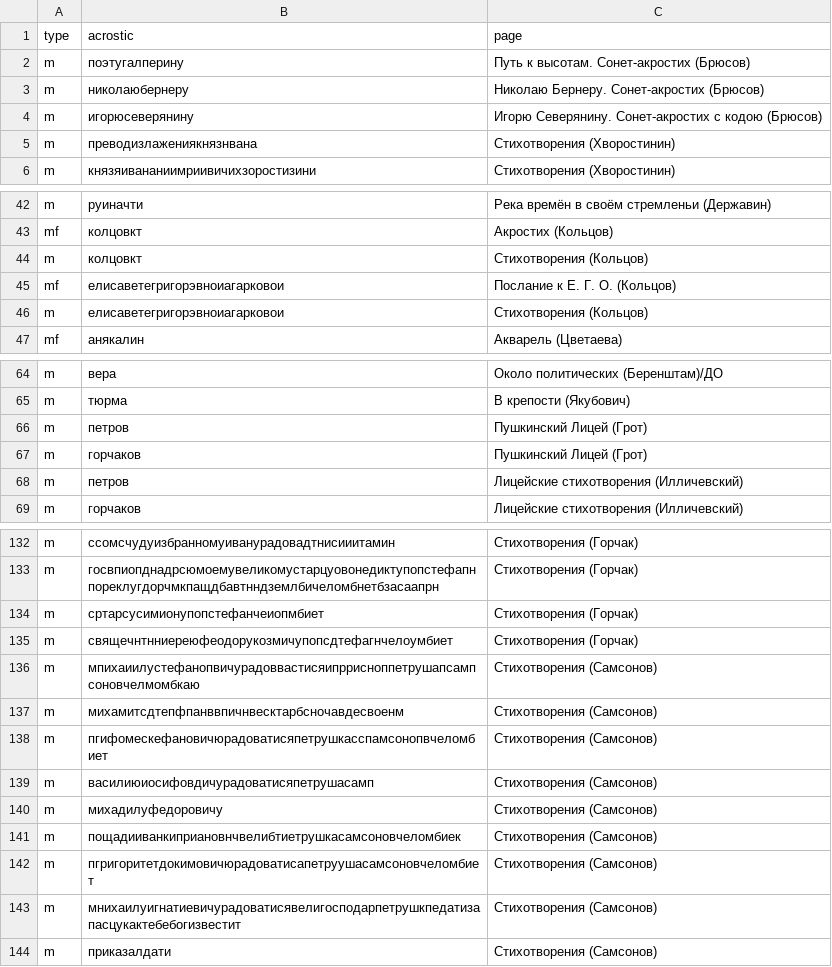
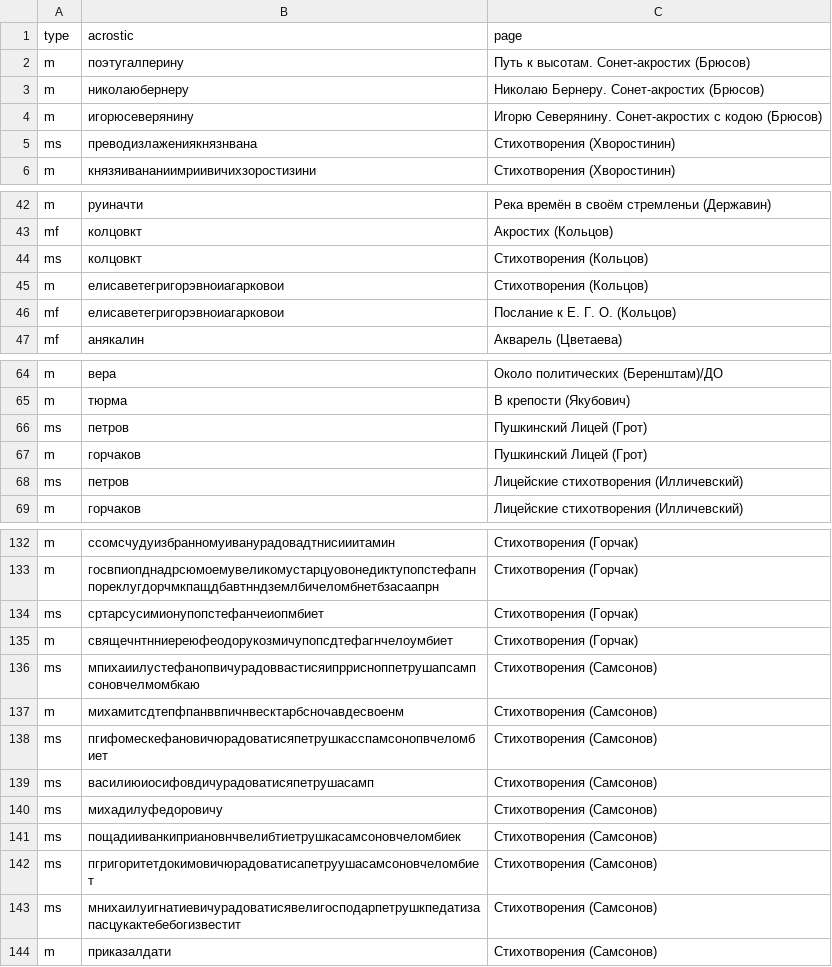
Before and after one commit to acrostics/acrostic-identification-dataset, a TSV file: labels/ru.tsv, drawn as a sheet; only a part is shown, gaps mark what is left out; the diff covers the shown part only.

```diff
--- a/labels/ru.tsv
+++ b/labels/ru.tsv
@@ -4,3 +4,3 @@ m	николаюбернеру	Николаю Бернеру. Сонет-акр
 m	игорюсеверянину	Игорю Северянину. Сонет-акростих с кодою (Брюсов)
-m	преводизлажениякнязнвана	Стихотворения (Хворостинин)
+ms	преводизлажениякнязнвана	Стихотворения (Хворостинин)
 m	князяивананиимриивичихзоростизини	Стихотворения (Хворостинин)
@@ -43,5 +43,5 @@ m	руиначти	Река времён в своём стремленьи (Д
 mf	колцовкт	Акростих (Кольцов)
-m	колцовкт	Стихотворения (Кольцов)
+ms	колцовкт	Стихотворения (Кольцов)
+m	елисаветегригорэвноиагарковои	Стихотворения (Кольцов)
 mf	елисаветегригорэвноиагарковои	Послание к Е. Г. О. (Кольцов)
-m	елисаветегригорэвноиагарковои	Стихотворения (Кольцов)
 mf	анякалин	Акварель (Цветаева)
@@ -65,5 +65,5 @@ m	вера	Около политических (Беренштам)/ДО
 m	тюрма	В крепости (Якубович)
-m	петров	Пушкинский Лицей (Грот)
+ms	петров	Пушкинский Лицей (Грот)
 m	горчаков	Пушкинский Лицей (Грот)
-m	петров	Лицейские стихотворения (Илличевский)
+ms	петров	Лицейские стихотворения (Илличевский)
 m	горчаков	Лицейские стихотворения (Илличевский)
@@ -133,12 +133,12 @@ m	ссомсчудуизбранномуиванурадовадтнисииит
 m	госвпиопднадрсюмоемувеликомустарцуовонедиктупопстефапнпореклугдорчмкпащдбавтнндземлбичеломбнетбзасаапрн	Стихотворения (Горчак)
-m	сртарсусимионупопстефанчеиопмбиет	Стихотворения (Горчак)
+ms	сртарсусимионупопстефанчеиопмбиет	Стихотворения (Горчак)
 m	свящечнтнниереюфеодорукозмичупопсдтефагнчелоумбиет	Стихотворения (Горчак)
-m	мпихаиилустефанопвичурадоввастисяипррисноппетрушапсампсоновчелмомбкаю	Стихотворения (Самсонов)
+ms	мпихаиилустефанопвичурадоввастисяипррисноппетрушапсампсоновчелмомбкаю	Стихотворения (Самсонов)
 m	михамитсдтепфпанввпичнвесктарбсночавдесвоенм	Стихотворения (Самсонов)
-m	пгифомескефановичюрадоватисяпетрушкасспамсонопвчеломбиет	Стихотворения (Самсонов)
-m	василиюиосифовдичурадоватисяпетрушасамп	Стихотворения (Самсонов)
-m	михадилуфедоровичу	Стихотворения (Самсонов)
-m	пощадииванкиприановнчвелибтиетрушкасамсоновчеломбиек	Стихотворения (Самсонов)
-m	пгригоритетдокимовичюрадоватисапетруушасамсоновчеломбиет	Стихотворения (Самсонов)
-m	мнихаилуигнатиевичурадоватисявелигосподарпетрушкпедатизапасцукактебебогизвестит	Стихотворения (Самсонов)
+ms	пгифомескефановичюрадоватисяпетрушкасспамсонопвчеломбиет	Стихотворения (Самсонов)
+ms	василиюиосифовдичурадоватисяпетрушасамп	Стихотворения (Самсонов)
+ms	михадилуфедоровичу	Стихотворения (Самсонов)
+ms	пощадииванкиприановнчвелибтиетрушкасамсоновчеломбиек	Стихотворения (Самсонов)
+ms	пгригоритетдокимовичюрадоватисапетруушасамсоновчеломбиет	Стихотворения (Самсонов)
+ms	мнихаилуигнатиевичурадоватисявелигосподарпетрушкпедатизапасцукактебебогизвестит	Стихотворения (Самсонов)
 m	приказалдати	Стихотворения (Самсонов)
```
Also changed, not shown: 5 edited cells elsewhere in this file, labels/en.tsv, labels/fr.tsv, 3 other files.
